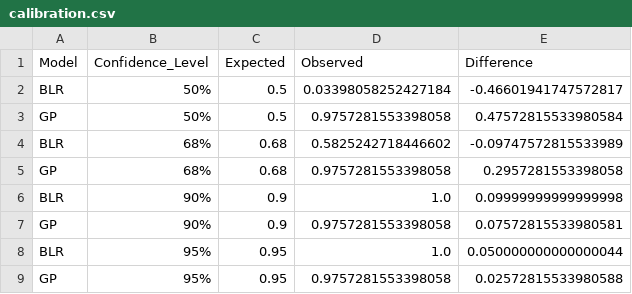
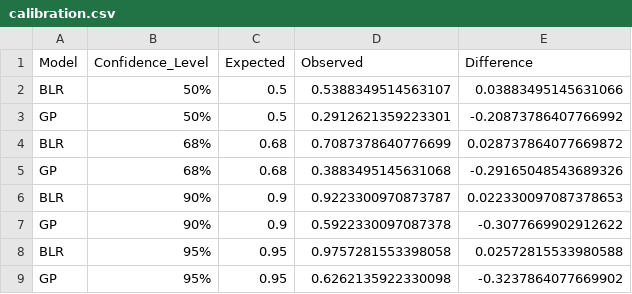
Before and after one commit to swdrow/Concrete, a CSV file: results/metrics/calibration.csv, drawn as a sheet.

```diff
--- a/results/metrics/calibration.csv
+++ b/results/metrics/calibration.csv
@@ -1,9 +1,9 @@
 Model,Confidence_Level,Expected,Observed,Difference
-BLR,50%,0.5,0.03398058252427184,-0.46601941747572817
-GP,50%,0.5,0.9757281553398058,0.47572815533980584
-BLR,68%,0.68,0.5825242718446602,-0.09747572815533989
-GP,68%,0.68,0.9757281553398058,0.2957281553398058
-BLR,90%,0.9,1.0,0.09999999999999998
-GP,90%,0.9,0.9757281553398058,0.07572815533980581
-BLR,95%,0.95,1.0,0.050000000000000044
-GP,95%,0.95,0.9757281553398058,0.02572815533980588
+BLR,50%,0.5,0.5388349514563107,0.03883495145631066
+GP,50%,0.5,0.2912621359223301,-0.20873786407766992
+BLR,68%,0.68,0.7087378640776699,0.028737864077669872
+GP,68%,0.68,0.3883495145631068,-0.29165048543689326
+BLR,90%,0.9,0.9223300970873787,0.022330097087378653
+GP,90%,0.9,0.5922330097087378,-0.3077669902912622
+BLR,95%,0.95,0.9757281553398058,0.02572815533980588
+GP,95%,0.95,0.6262135922330098,-0.3237864077669902
```
Also changed, not shown: data/processed/test_data.csv, data/processed/train_scaled.csv, 30 other files.
